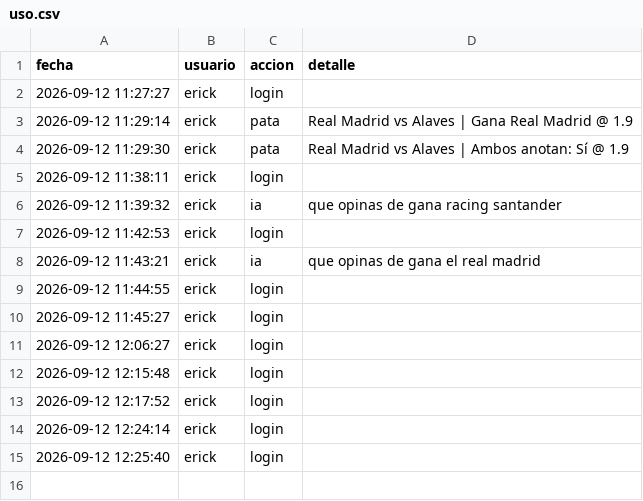
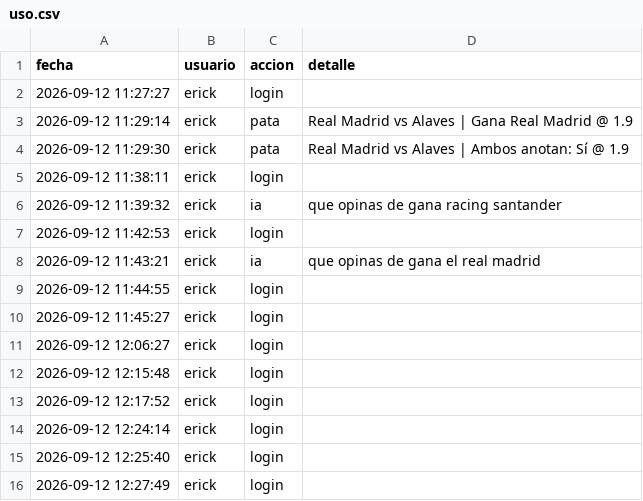
Before and after one commit to Erixfer98/laliga-modelo, a CSV file: uso.csv, drawn as a sheet.

Commit message:
uso: erick login

```diff
--- a/uso.csv
+++ b/uso.csv
@@ -15 +15,2 @@ fecha,usuario,accion,detalle
 2026-09-12 12:25:40,erick,login,
+2026-09-12 12:27:49,erick,login,
```
